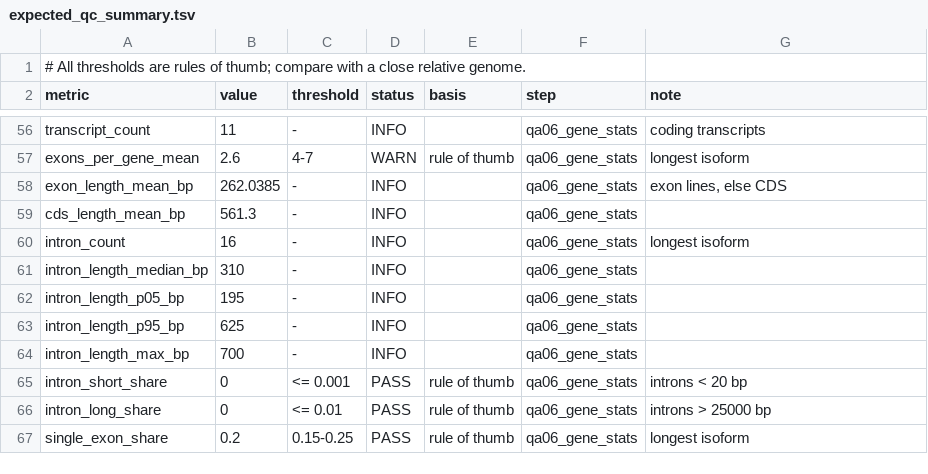
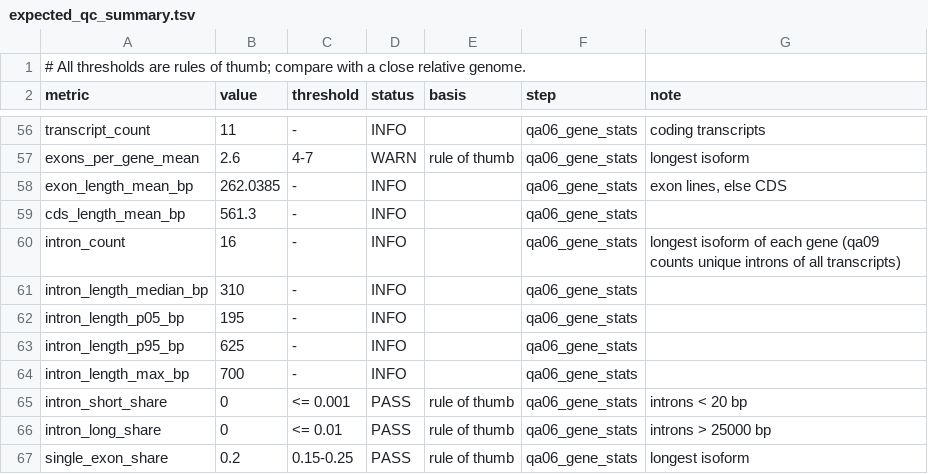
Before and after one commit to Xuzhen-Li/gene-structure-annotation, a TSV file: examples/structure_qa_sim/expected_qc_summary.tsv, drawn as a sheet; only a part is shown, gaps mark what is left out; the diff covers the shown part only.

Commit message:
Structure QA: fix AED without evidence, unstranded evidence and review notes
- AED is NA (not 1) when no evidence is given and no transcript carries
  the AED attribute; nothing is flagged in that case.
- Evidence or models with strand '.' match either strand.
- An unreadable BAM gives a warning and NA rows instead of a traceback.
- Missing tools print a warning on the console; notes now say whether a
  tool was not run (RUN=1 not set) or failed (exit code).
- Longest isoform uses the same Parent-based rule as
  pipeline/longest_isoform.py (protein length without the stop, ties to the
  first ID), with a note to import it once that file is on main.
- Keep the odb12 lineage defaults and explain why in code and config.
- Relative paths in notes; expected summary regenerated.
- Tests for each of the above (35 in total).

```diff
--- a/examples/structure_qa_sim/expected_qc_summary.tsv
+++ b/examples/structure_qa_sim/expected_qc_summary.tsv
@@ -59,3 +59,3 @@ exon_length_mean_bp	262.0385	-	INFO		qa06_gene_stats	exon lines, else CDS
 cds_length_mean_bp	561.3	-	INFO		qa06_gene_stats	
-intron_count	16	-	INFO		qa06_gene_stats	longest isoform
+intron_count	16	-	INFO		qa06_gene_stats	longest isoform of each gene (qa09 counts unique introns of all transcripts)
 intron_length_median_bp	310	-	INFO		qa06_gene_stats	
```
Also changed, not shown: 9 edited cells elsewhere in this file, 11 other files.
